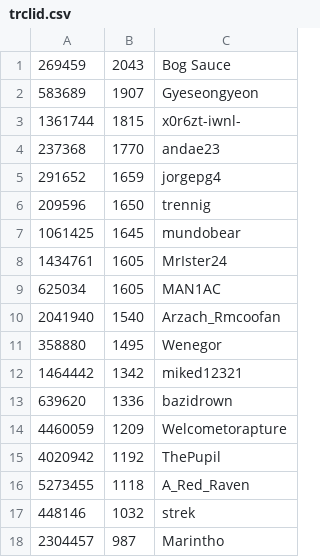
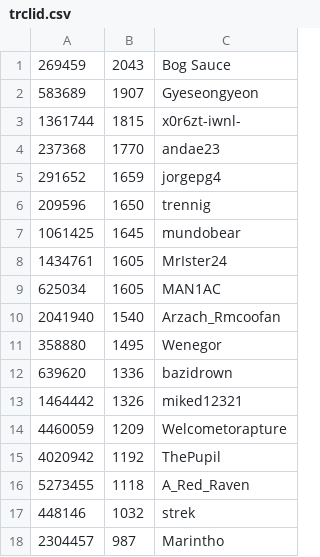
Before and after one commit to andae23/actions-leaderboard, a CSV file: trclid.csv, drawn as a sheet.

```diff
--- a/trclid.csv
+++ b/trclid.csv
@@ -11,4 +11,4 @@
 358880,1495,Wenegor
-1464442,1342,miked12321
 639620,1336,bazidrown
+1464442,1326,miked12321
 4460059,1209,Welcometorapture
```
Also changed, not shown: 1 other file.
